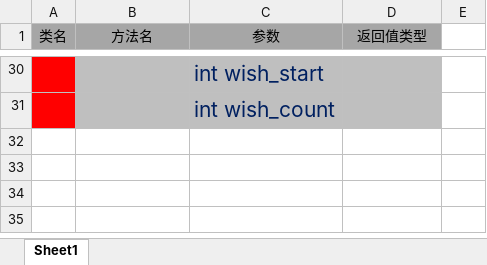
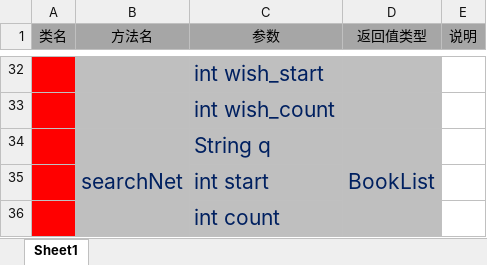
Before and after one commit to mzalive/Continue_Library, an Excel workbook: document/interface/接口说明.xlsx, sheet Sheet1, drawn as a sheet; only a part is shown, gaps mark what is left out; values as stored, in another font and other column widths than the file's, no borders; the diff covers the shown part only; the diff names each change by its address in the sheet, - before the commit and + after, or states it on an @@ line.

```diff
--- a/document/interface/接口说明.xlsx (sheet Sheet1)
+++ b/document/interface/接口说明.xlsx (sheet Sheet1)
-E1: (empty)
+E1: 说明
-E1 fill: none
+E1 fill: #A6A6A6
+row 34:  | searchNet | String q | BookList
+row 35:  |  | int start
+row 36:  |  | int count
```
Also changed, not shown: 2 added rows, 10 edited cells and merged cells elsewhere in this sheet, 3 other files.
